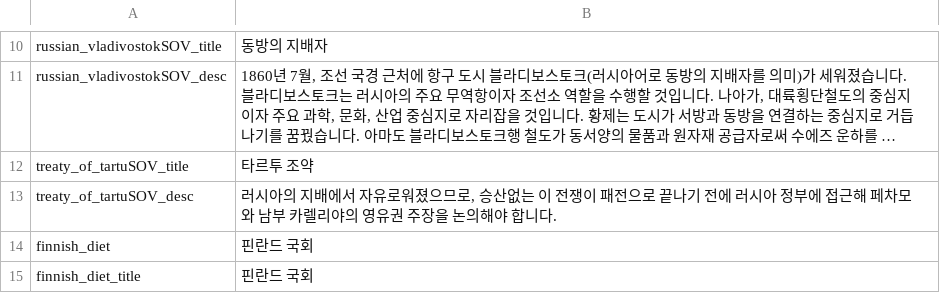
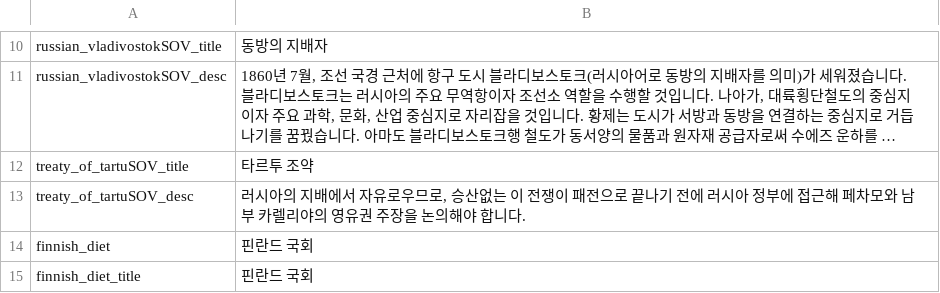
Before and after one commit to kimjeon-il/-Historical-Project-Mod-Korean-Patch, a CSV file: localisation/01_HGC_decisions.csv, drawn as a sheet; only a part is shown, gaps mark what is left out; long unchanged cells end in …; the diff names each change by its address in the sheet, - before the commit and + after, or states it on an @@ line.

Commit message:
Update 01_HGC_decisions.csv

```diff
--- a/localisation/01_HGC_decisions.csv
+++ b/localisation/01_HGC_decisions.csv
-B13: …자유로워졌으므로, 승…
+B13: …자유로우므로, 승…
```
